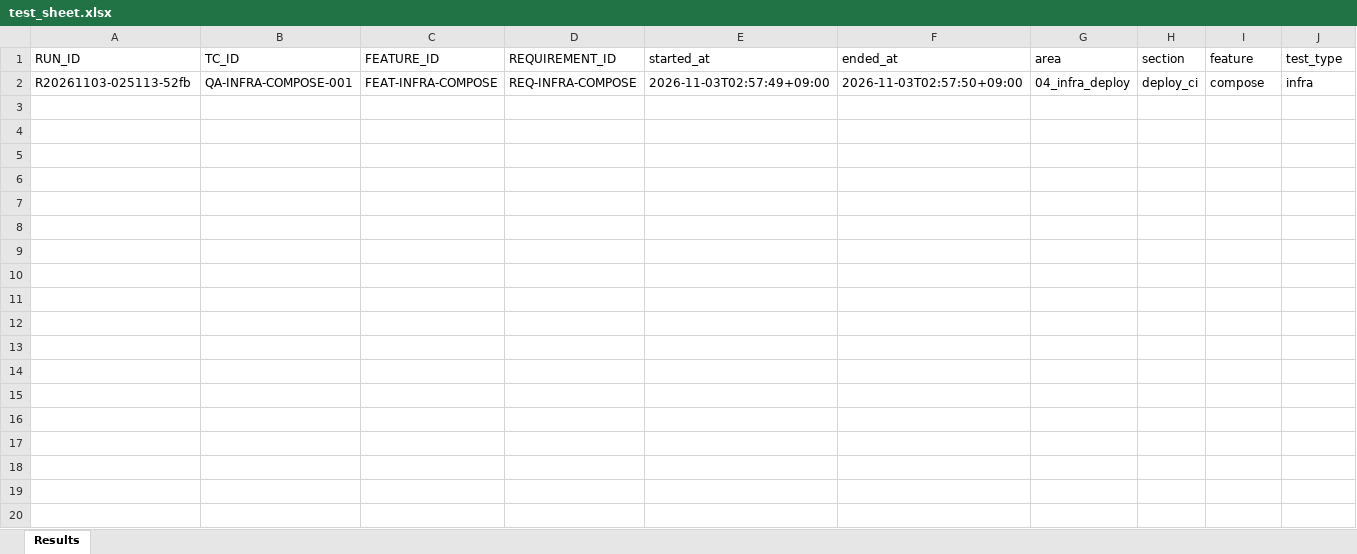
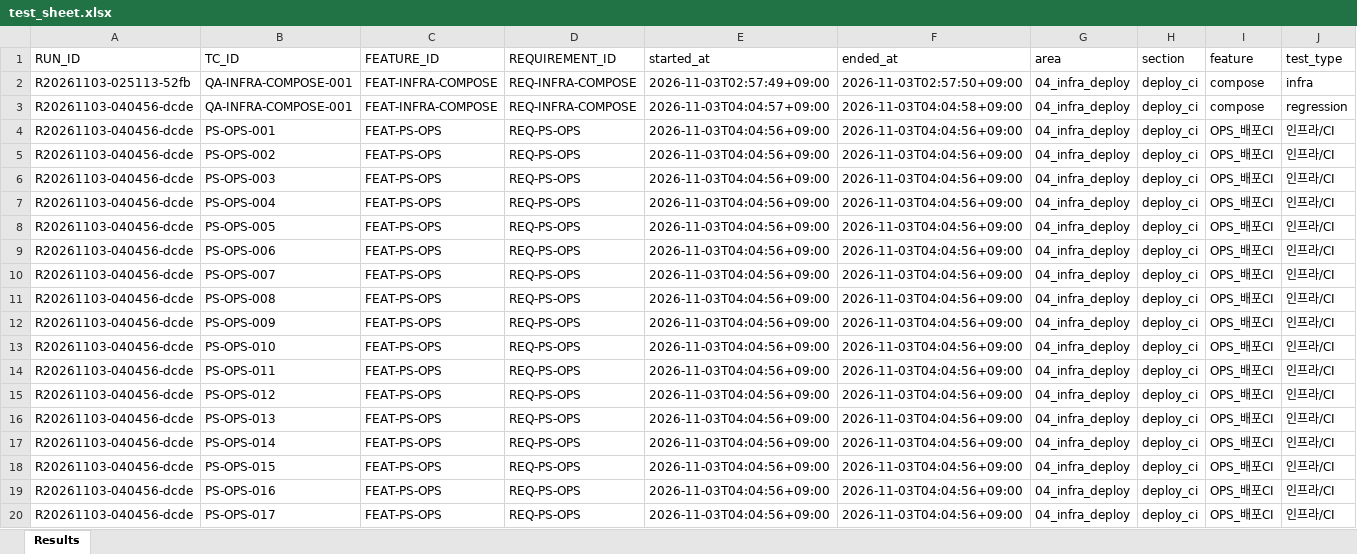
Before and after one commit to siren8289/pivotSeoul_v2, an Excel workbook: qa/results/04_infra_deploy/deploy_ci/2026-11-03/test_sheet.xlsx, sheet Results, drawn as a sheet; only a part is shown; values as stored, in another font and other column widths than the file's, no borders; rows hold the shown columns only; the diff covers the shown part only; the diff names each change by its address in the sheet, - before the commit and + after, or states it on an @@ line.

```diff
--- a/qa/results/04_infra_deploy/deploy_ci/2026-11-03/test_sheet.xlsx (sheet Results)
+++ b/qa/results/04_infra_deploy/deploy_ci/2026-11-03/test_sheet.xlsx (sheet Results)
+row 3: R20261103-040456-dcde | QA-INFRA-COMPOSE-001 | FEAT-INFRA-COMPOSE | REQ-INFRA-COMPOSE | 2026-11-03T04:04:57+09:00 | 2026-11-03T04:04:58+09:00 | 04_infra_deploy | deploy_ci | compose | regression
+row 4: R20261103-040456-dcde | PS-OPS-001 | FEAT-PS-OPS | REQ-PS-OPS | 2026-11-03T04:04:56+09:00 | 2026-11-03T04:04:56+09:00 | 04_infra_deploy | deploy_ci | OPS_배포CI | 인프라/CI
+row 5: R20261103-040456-dcde | PS-OPS-002 | FEAT-PS-OPS | REQ-PS-OPS | 2026-11-03T04:04:56+09:00 | 2026-11-03T04:04:56+09:00 | 04_infra_deploy | deploy_ci | OPS_배포CI | 인프라/CI
+row 6: R20261103-040456-dcde | PS-OPS-003 | FEAT-PS-OPS | REQ-PS-OPS | 2026-11-03T04:04:56+09:00 | 2026-11-03T04:04:56+09:00 | 04_infra_deploy | deploy_ci | OPS_배포CI | 인프라/CI
+row 7: R20261103-040456-dcde | PS-OPS-004 | FEAT-PS-OPS | REQ-PS-OPS | 2026-11-03T04:04:56+09:00 | 2026-11-03T04:04:56+09:00 | 04_infra_deploy | deploy_ci | OPS_배포CI | 인프라/CI
+row 8: R20261103-040456-dcde | PS-OPS-005 | FEAT-PS-OPS | REQ-PS-OPS | 2026-11-03T04:04:56+09:00 | 2026-11-03T04:04:56+09:00 | 04_infra_deploy | deploy_ci | OPS_배포CI | 인프라/CI
+row 9: R20261103-040456-dcde | PS-OPS-006 | FEAT-PS-OPS | REQ-PS-OPS | 2026-11-03T04:04:56+09:00 | 2026-11-03T04:04:56+09:00 | 04_infra_deploy | deploy_ci | OPS_배포CI | 인프라/CI
+row 10: R20261103-040456-dcde | PS-OPS-007 | FEAT-PS-OPS | REQ-PS-OPS | 2026-11-03T04:04:56+09:00 | 2026-11-03T04:04:56+09:00 | 04_infra_deploy | deploy_ci | OPS_배포CI | 인프라/CI
+row 11: R20261103-040456-dcde | PS-OPS-008 | FEAT-PS-OPS | REQ-PS-OPS | 2026-11-03T04:04:56+09:00 | 2026-11-03T04:04:56+09:00 | 04_infra_deploy | deploy_ci | OPS_배포CI | 인프라/CI
+row 12: R20261103-040456-dcde | PS-OPS-009 | FEAT-PS-OPS | REQ-PS-OPS | 2026-11-03T04:04:56+09:00 | 2026-11-03T04:04:56+09:00 | 04_infra_deploy | deploy_ci | OPS_배포CI | 인프라/CI
+row 13: R20261103-040456-dcde | PS-OPS-010 | FEAT-PS-OPS | REQ-PS-OPS | 2026-11-03T04:04:56+09:00 | 2026-11-03T04:04:56+09:00 | 04_infra_deploy | deploy_ci | OPS_배포CI | 인프라/CI
+row 14: R20261103-040456-dcde | PS-OPS-011 | FEAT-PS-OPS | REQ-PS-OPS | 2026-11-03T04:04:56+09:00 | 2026-11-03T04:04:56+09:00 | 04_infra_deploy | deploy_ci | OPS_배포CI | 인프라/CI
+row 15: R20261103-040456-dcde | PS-OPS-012 | FEAT-PS-OPS | REQ-PS-OPS | 2026-11-03T04:04:56+09:00 | 2026-11-03T04:04:56+09:00 | 04_infra_deploy | deploy_ci | OPS_배포CI | 인프라/CI
+row 16: R20261103-040456-dcde | PS-OPS-013 | FEAT-PS-OPS | REQ-PS-OPS | 2026-11-03T04:04:56+09:00 | 2026-11-03T04:04:56+09:00 | 04_infra_deploy | deploy_ci | OPS_배포CI | 인프라/CI
+row 17: R20261103-040456-dcde | PS-OPS-014 | FEAT-PS-OPS | REQ-PS-OPS | 2026-11-03T04:04:56+09:00 | 2026-11-03T04:04:56+09:00 | 04_infra_deploy | deploy_ci | OPS_배포CI | 인프라/CI
+row 18: R20261103-040456-dcde | PS-OPS-015 | FEAT-PS-OPS | REQ-PS-OPS | 2026-11-03T04:04:56+09:00 | 2026-11-03T04:04:56+09:00 | 04_infra_deploy | deploy_ci | OPS_배포CI | 인프라/CI
+row 19: R20261103-040456-dcde | PS-OPS-016 | FEAT-PS-OPS | REQ-PS-OPS | 2026-11-03T04:04:56+09:00 | 2026-11-03T04:04:56+09:00 | 04_infra_deploy | deploy_ci | OPS_배포CI | 인프라/CI
+row 20: R20261103-040456-dcde | PS-OPS-017 | FEAT-PS-OPS | REQ-PS-OPS | 2026-11-03T04:04:56+09:00 | 2026-11-03T04:04:56+09:00 | 04_infra_deploy | deploy_ci | OPS_배포CI | 인프라/CI
```
Also changed, not shown: 31 added rows elsewhere in this sheet, qa/master_test_sheet.xlsx, 9 other files.
